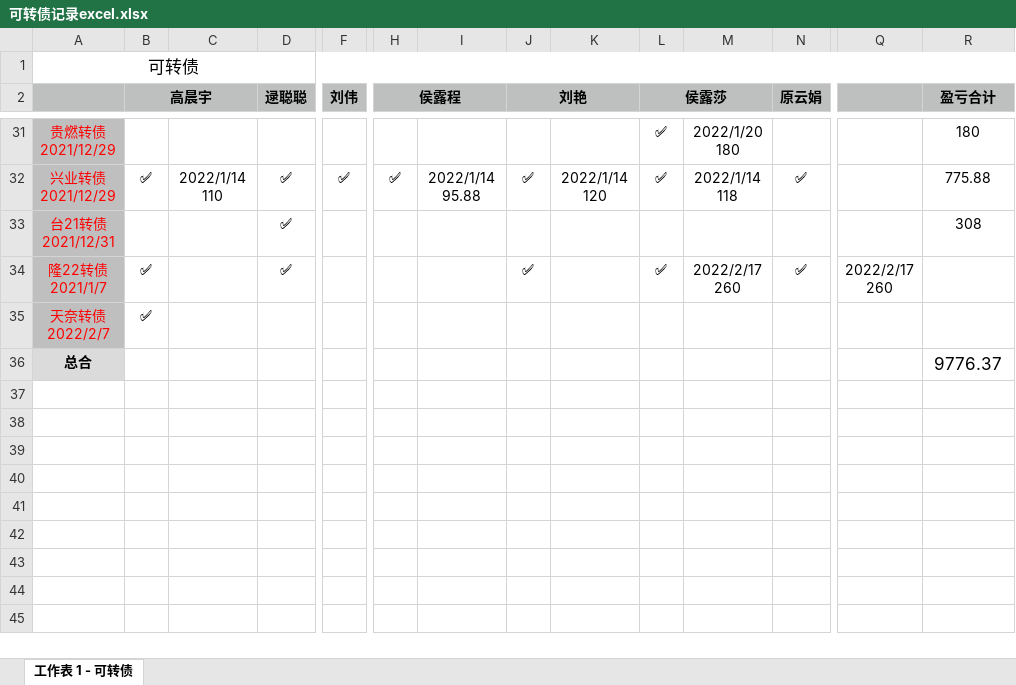
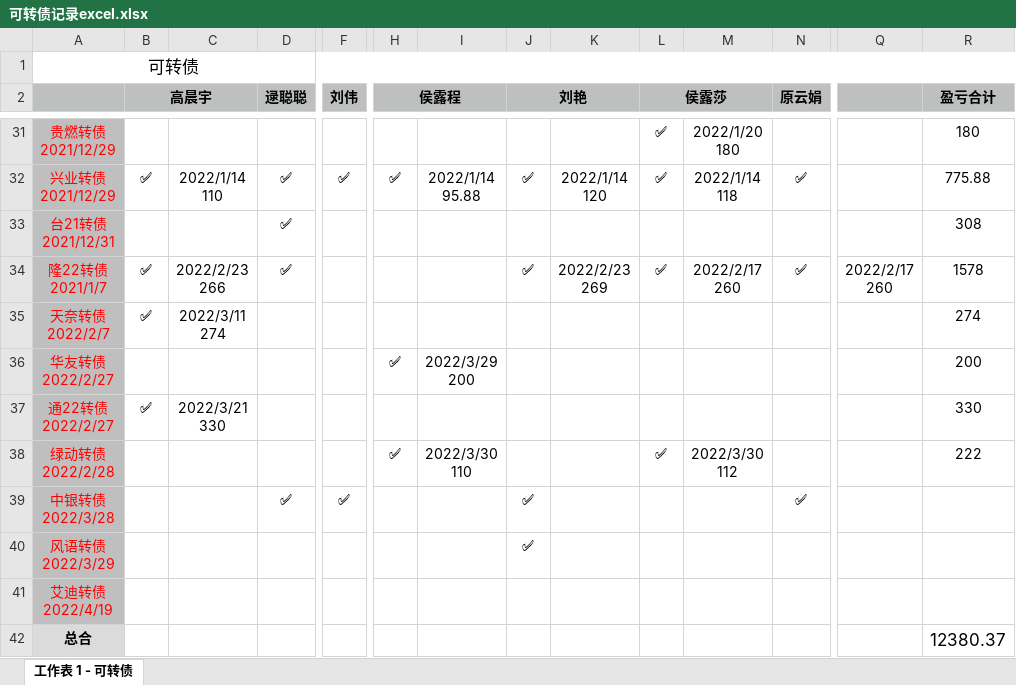
Before and after one commit to houlucheng/personalProject, an Excel workbook: fileHLC/可转债记录excel.xlsx, sheet 工作表 1 - 可转债, drawn as a sheet; only a part is shown, gaps mark what is left out; values as stored, in another font and other column widths than the file's, no borders; addresses are those after the commit; rows hold the shown columns only; ↵ is a line break in a cell; the diff names each change by its address in the sheet, - before the commit and + after, or states it on an @@ line.

```diff
--- a/fileHLC/可转债记录excel.xlsx (sheet 工作表 1 - 可转债)
+++ b/fileHLC/可转债记录excel.xlsx (sheet 工作表 1 - 可转债)
-C34: (empty)
+C34: 2022/2/23 ↵ 266
-K34: (empty)
+K34: 2022/2/23 ↵ 269
-R34 (盈亏合计): (empty)
+R34 (盈亏合计): 1578
-C35: (empty)
+C35: 2022/3/11 ↵ 274
-R35 (盈亏合计): (empty)
+R35 (盈亏合计): 274
+row 36: 华友转债 ↵ 2022/2/27 |  |  |  |  | ✅ | 2022/3/29 ↵ 200 |  |  |  |  |  |  | 200
+row 37: 通22转债 ↵ 2022/2/27 | ✅ | 2022/3/21 ↵ 330 |  |  |  |  |  |  |  |  |  |  | 330
+row 38: 绿动转债 ↵ 2022/2/28 |  |  |  |  | ✅ | 2022/3/30 ↵ 110 |  |  | ✅ | 2022/3/30 ↵ 112 |  |  | 222
+row 39: 中银转债 ↵ 2022/3/28 |  |  | ✅ | ✅ |  |  | ✅ |  |  |  | ✅
+row 40: 风语转债 ↵ 2022/3/29 |  |  |  |  |  |  | ✅
+row 41: 艾迪转债 ↵ 2022/4/19
-R42 (盈亏合计): 9776.37
+R42 (盈亏合计): 12380.37
```
Also changed, not shown: 7 other files.
